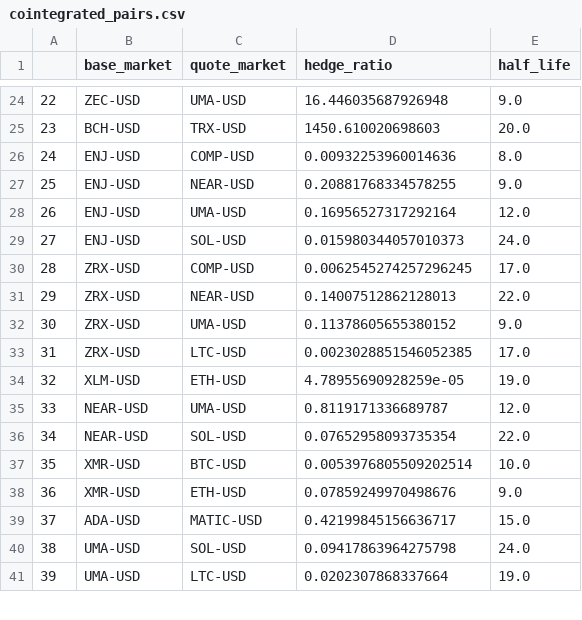
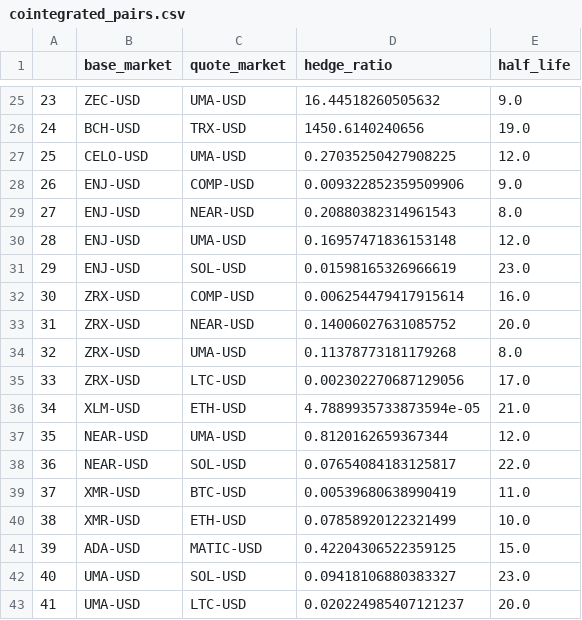
Before and after one commit to minstemann/dydx-trading-bot-3, a CSV file: cointegrated_pairs.csv, drawn as a sheet; only a part is shown, gaps mark what is left out; removed rows and columns are numbered as before the commit, all else as after; the diff covers the shown part only; the diff names each change by its address in the sheet, - before the commit and + after, or states it on an @@ line.

```diff
--- a/cointegrated_pairs.csv
+++ b/cointegrated_pairs.csv
@@ column A renumbered from row 21 down @@
-D25 (hedge_ratio): 16.446035687926948
+D25 (hedge_ratio): 16.44518260505632
-D26 (hedge_ratio): 1450.610020698603
+D26 (hedge_ratio): 1450.6140240656
-E26 (half_life): 20.0
+E26 (half_life): 19.0
-row 26: 24 | ENJ-USD | COMP-USD | 0.00932253960014636 | 8.0
+row 27: 25 | CELO-USD | UMA-USD | 0.27035250427908225 | 12.0
-C28 (quote_market): NEAR-USD
+C28 (quote_market): COMP-USD
-D28 (hedge_ratio): 0.20881768334578255
+D28 (hedge_ratio): 0.009322852359509906
+row 29: 27 | ENJ-USD | NEAR-USD | 0.20880382314961543 | 8.0
-D30 (hedge_ratio): 0.16956527317292164
+D30 (hedge_ratio): 0.16957471836153148
-D31 (hedge_ratio): 0.015980344057010373
+D31 (hedge_ratio): 0.01598165326966619
-E31 (half_life): 24.0
+E31 (half_life): 23.0
-D32 (hedge_ratio): 0.0062545274257296245
+D32 (hedge_ratio): 0.006254479417915614
-E32 (half_life): 17.0
+E32 (half_life): 16.0
-D33 (hedge_ratio): 0.14007512862128013
+D33 (hedge_ratio): 0.14006027631085752
-E33 (half_life): 22.0
+E33 (half_life): 20.0
-D34 (hedge_ratio): 0.11378605655380152
+D34 (hedge_ratio): 0.11378773181179268
-E34 (half_life): 9.0
+E34 (half_life): 8.0
-D35 (hedge_ratio): 0.0023028851546052385
+D35 (hedge_ratio): 0.002302270687129056
-D36 (hedge_ratio): 4.78955690928259e-05
+D36 (hedge_ratio): 4.7889935733873594e-05
-E36 (half_life): 19.0
+E36 (half_life): 21.0
-D37 (hedge_ratio): 0.8119171336689787
+D37 (hedge_ratio): 0.8120162659367344
-D38 (hedge_ratio): 0.07652958093735354
+D38 (hedge_ratio): 0.07654084183125817
+row 39: 37 | XMR-USD | BTC-USD | 0.00539680638990419 | 11.0
-C40 (quote_market): BTC-USD
+C40 (quote_market): ETH-USD
-D40 (hedge_ratio): 0.0053976805509202514
+D40 (hedge_ratio): 0.07858920122321499
-row 38: 36 | XMR-USD | ETH-USD | 0.07859249970498676 | 9.0
-D41 (hedge_ratio): 0.42199845156636717
+D41 (hedge_ratio): 0.42204306522359125
-D42 (hedge_ratio): 0.09417863964275798
+D42 (hedge_ratio): 0.09418106880383327
-E42 (half_life): 24.0
+E42 (half_life): 23.0
-D43 (hedge_ratio): 0.0202307868337664
+D43 (hedge_ratio): 0.020224985407121237
-E43 (half_life): 19.0
+E43 (half_life): 20.0
```
Also changed, not shown: 5 added rows, 4 removed rows and 26 edited cells elsewhere in this file.
